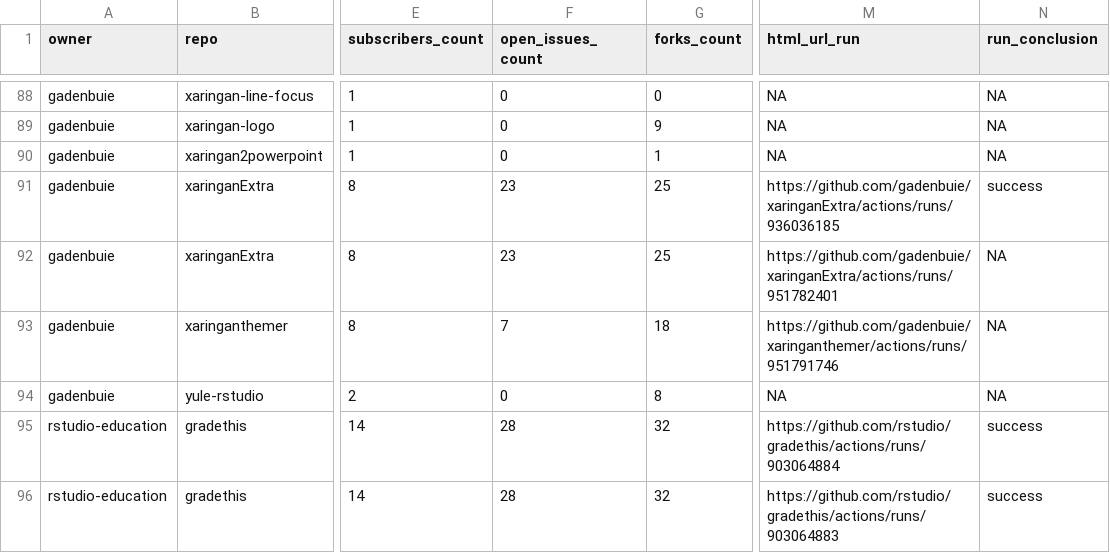
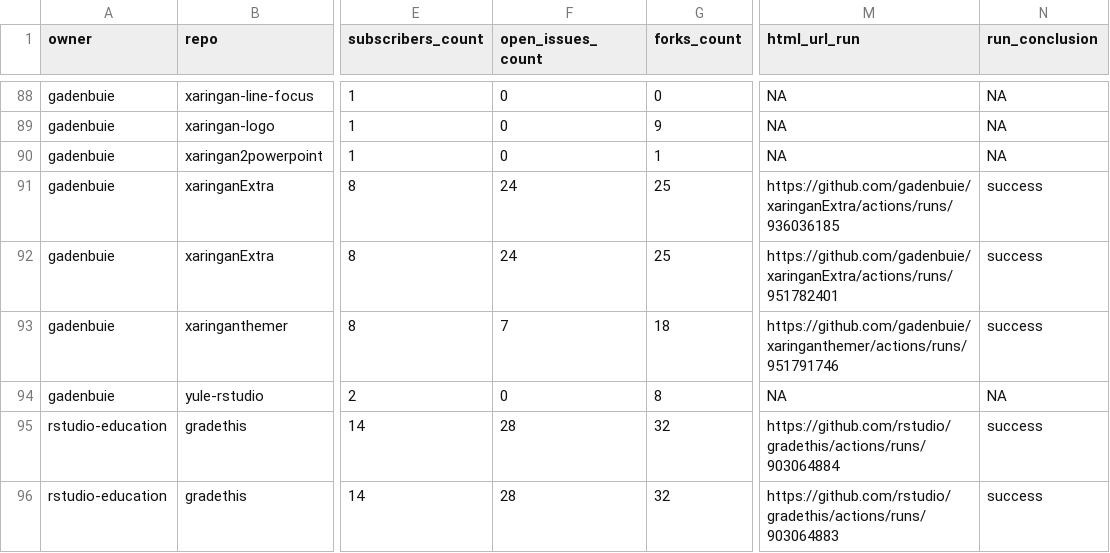
Before and after one commit to gadenbuie/status, a CSV file: repos.csv, drawn as a sheet; only a part is shown, gaps mark what is left out; the diff covers the shown part only; the diff names each change by its address in the sheet, - before the commit and + after, or states it on an @@ line.

```diff
--- a/repos.csv
+++ b/repos.csv
-F91:F92 (open_issues_count): 23
+F91:F92 (open_issues_count): 24
-N92:N93 (run_conclusion): NA
+N92:N93 (run_conclusion): success
```
Also changed, not shown: 7 edited cells elsewhere in this file, 1 other file.
